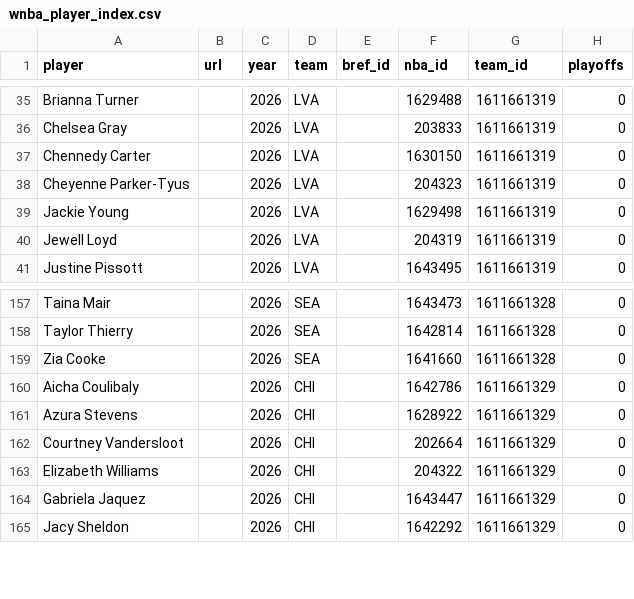
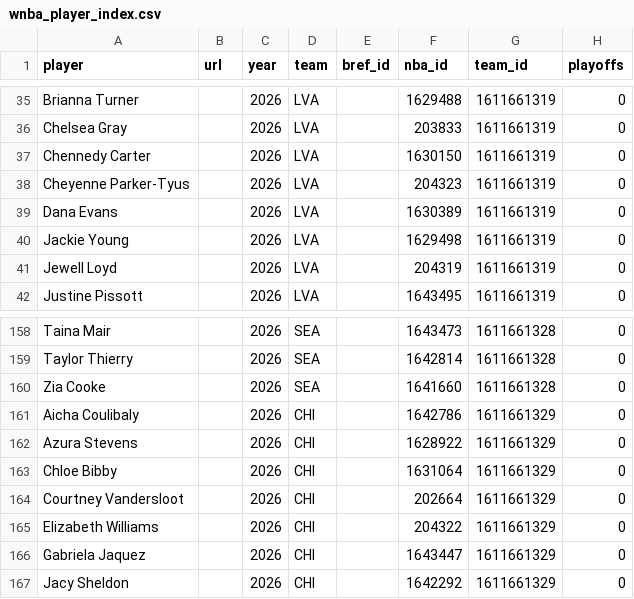
Before and after one commit to RussDT/nba-onoff-fetch, a CSV file: data/wnba_player_index.csv, drawn as a sheet; only a part is shown, gaps mark what is left out.

Commit message:
Refresh official WNBA player totals

```diff
--- a/data/wnba_player_index.csv
+++ b/data/wnba_player_index.csv
@@ -38,2 +38,3 @@ Chennedy Carter,,2026,LVA,,1630150,1611661319,0
 Cheyenne Parker-Tyus,,2026,LVA,,204323,1611661319,0
+Dana Evans,,2026,LVA,,1630389,1611661319,0
 Jackie Young,,2026,LVA,,1629498,1611661319,0
@@ -161,2 +162,3 @@ Aicha Coulibaly,,2026,CHI,,1642786,1611661329,0
 Azura Stevens,,2026,CHI,,1628922,1611661329,0
+Chloe Bibby,,2026,CHI,,1631064,1611661329,0
 Courtney Vandersloot,,2026,CHI,,202664,1611661329,0
```
Also changed, not shown: 2 other files.
